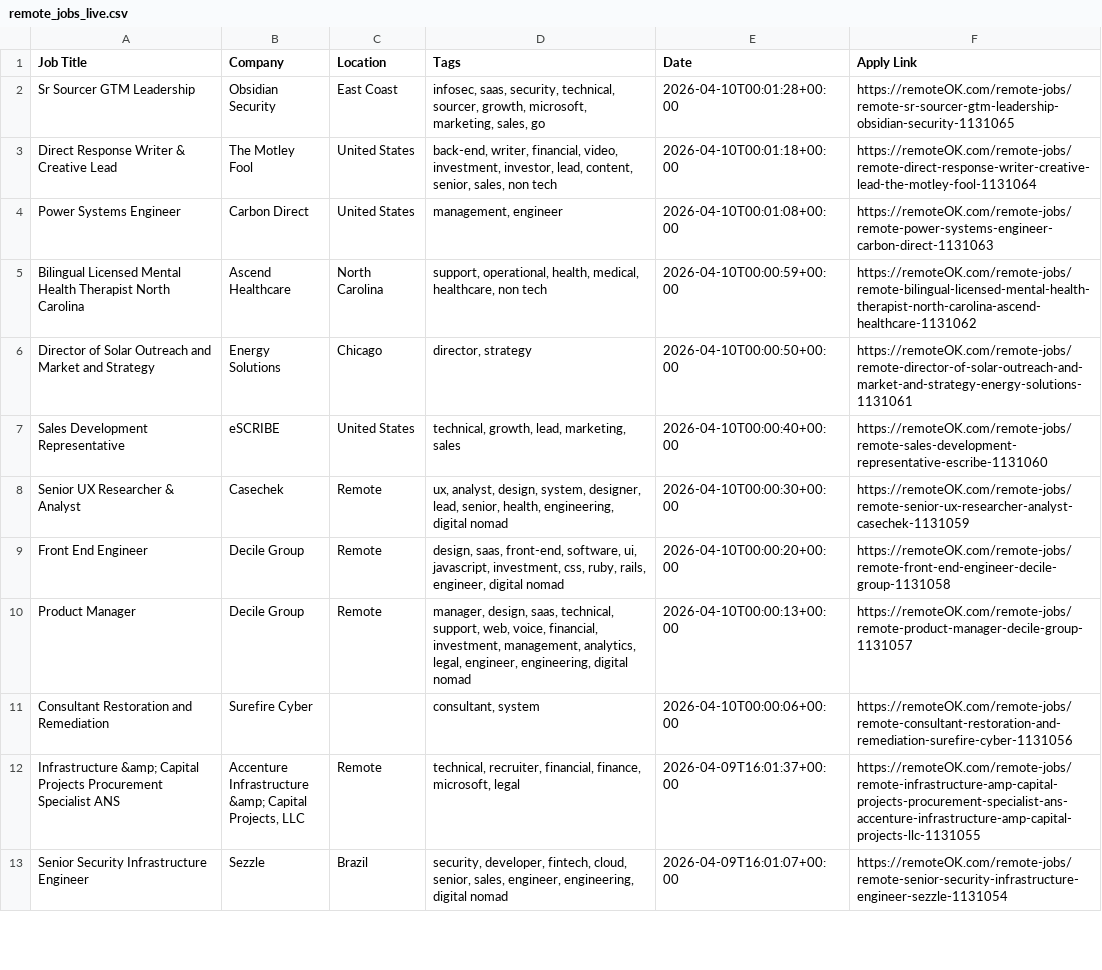
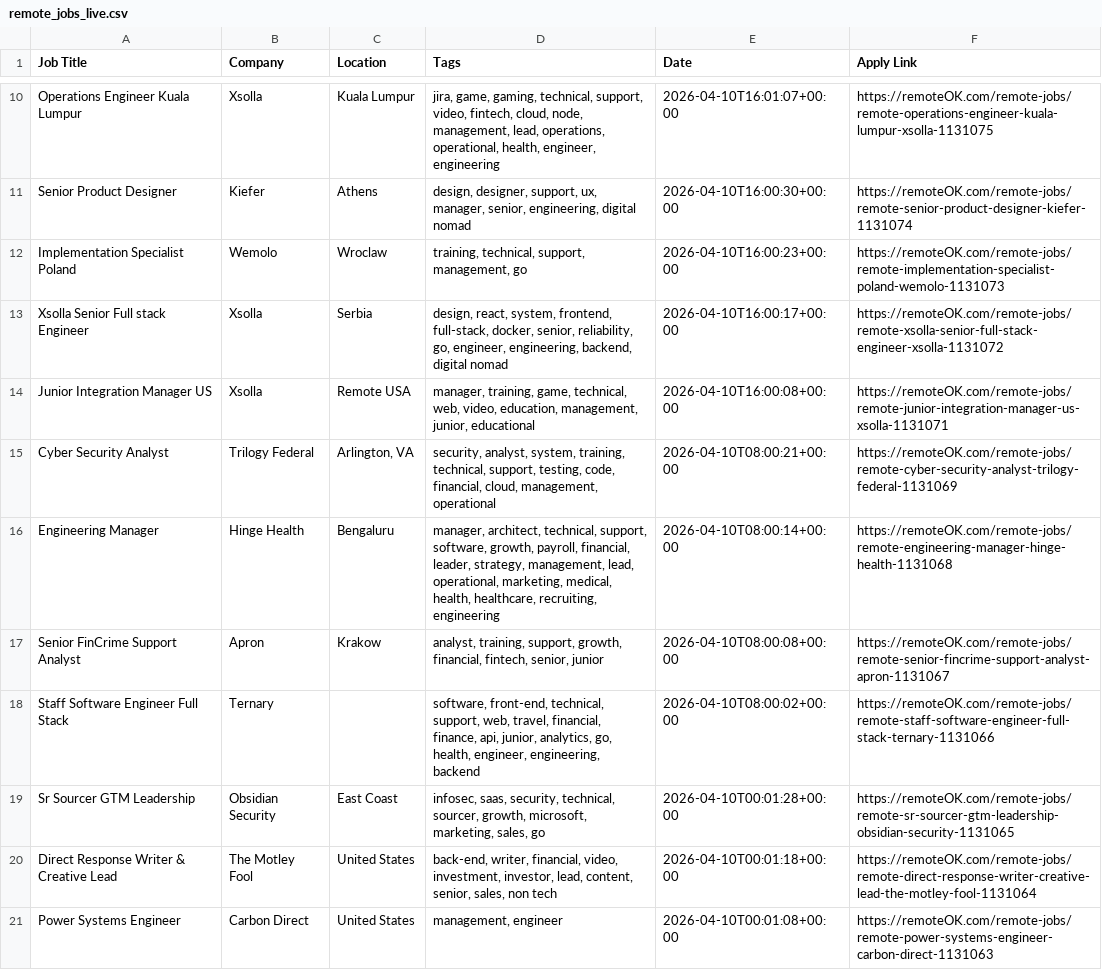
Before and after one commit to naveencoding75/job-market-pulse-2026, a CSV file: public/remote_jobs_live.csv, drawn as a sheet; only a part is shown, gaps mark what is left out; the shorter side is filled out with more unchanged rows; the diff covers the shown part only; the diff names each change by its address in the sheet, - before the commit and + after, or states it on an @@ line.

```diff
--- a/public/remote_jobs_live.csv
+++ b/public/remote_jobs_live.csv
+row 10: Operations Engineer Kuala Lumpur | Xsolla | Kuala Lumpur | jira, game, gaming, technical, support, video, fintech, cloud, node, management, lead, operations, operational, health, engineer, engineering | 2026-04-10T16:01:07+00:00 | https://remoteOK.com/remote-jobs/remote-operations-engineer-kuala-lumpur-xsolla-1131075
+row 11: Senior Product Designer | Kiefer | Athens | design, designer, support, ux, manager, senior, engineering, digital nomad | 2026-04-10T16:00:30+00:00 | https://remoteOK.com/remote-jobs/remote-senior-product-designer-kiefer-1131074
+row 12: Implementation Specialist Poland | Wemolo | Wroclaw | training, technical, support, management, go | 2026-04-10T16:00:23+00:00 | https://remoteOK.com/remote-jobs/remote-implementation-specialist-poland-wemolo-1131073
+row 13: Xsolla Senior Full stack Engineer | Xsolla | Serbia | design, react, system, frontend, full-stack, docker, senior, reliability, go, engineer, engineering, backend, digital nomad | 2026-04-10T16:00:17+00:00 | https://remoteOK.com/remote-jobs/remote-xsolla-senior-full-stack-engineer-xsolla-1131072
+row 14: Junior Integration Manager US | Xsolla | Remote USA | manager, training, game, technical, web, video, education, management, junior, educational | 2026-04-10T16:00:08+00:00 | https://remoteOK.com/remote-jobs/remote-junior-integration-manager-us-xsolla-1131071
+row 15: Cyber Security Analyst | Trilogy Federal | Arlington, VA | security, analyst, system, training, technical, support, testing, code, financial, cloud, management, operational | 2026-04-10T08:00:21+00:00 | https://remoteOK.com/remote-jobs/remote-cyber-security-analyst-trilogy-federal-1131069
+row 16: Engineering Manager | Hinge Health | Bengaluru | manager, architect, technical, support, software, growth, payroll, financial, leader, strategy, management, lead, operational, marketing, medical, health, healthcare, recruiting, engineering | 2026-04-10T08:00:14+00:00 | https://remoteOK.com/remote-jobs/remote-engineering-manager-hinge-health-1131068
+row 17: Senior FinCrime Support Analyst | Apron | Krakow | analyst, training, support, growth, financial, fintech, senior, junior | 2026-04-10T08:00:08+00:00 | https://remoteOK.com/remote-jobs/remote-senior-fincrime-support-analyst-apron-1131067
+row 18: Staff Software Engineer Full Stack | Ternary |  | software, front-end, technical, support, web, travel, financial, finance, api, junior, analytics, go, health, engineer, engineering, backend | 2026-04-10T08:00:02+00:00 | https://remoteOK.com/remote-jobs/remote-staff-software-engineer-full-stack-ternary-1131066
```
Also changed, not shown: 8 added rows and 17 removed rows elsewhere in this file.
